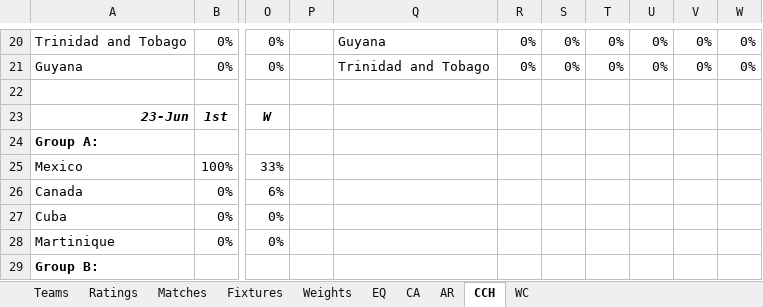
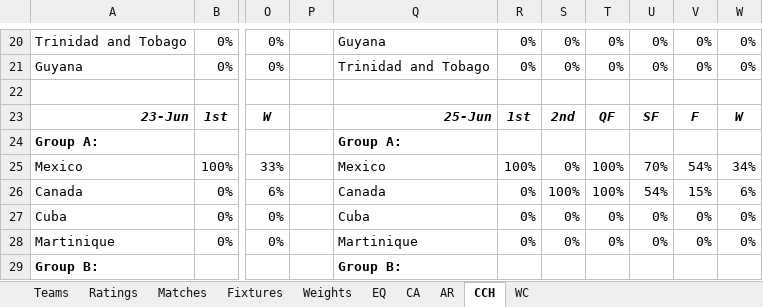
Before and after one commit to heshammourad/soccer-predictions, an Excel workbook: SoccerPredictions.xlsx, sheet CCH, drawn as a sheet; only a part is shown, gaps mark what is left out; values as stored, in another font and other column widths than the file's, no borders; conditional formats not drawn; the diff covers the shown part only; the diff names each change by its address in the sheet, - before the commit and + after, or states it on an @@ line.

```diff
--- a/SoccerPredictions.xlsx (sheet CCH)
+++ b/SoccerPredictions.xlsx (sheet CCH)
-Q23: (empty)
+Q23: 25-Jun
-R23: (empty)
+R23: 1st
-S23: (empty)
+S23: 2nd
-T23: (empty)
+T23: QF
-U23: (empty)
+U23: SF
-V23: (empty)
+V23: F
-W23: (empty)
+W23: W
-Q24: (empty)
+Q24: Group A:
-Q25: (empty)
+Q25: Mexico
-R25: (empty)
+R25: 100%
-S25: (empty)
+S25: 0%
-T25:T26: (empty)
+T25:T26: 100%
-U25: (empty)
+U25: 70%
-V25: (empty)
+V25: 54%
-W25: (empty)
+W25: 34%
-Q26: (empty)
+Q26: Canada
-R26:R28: (empty)
+R26:R28: 0%
-S26: (empty)
+S26: 100%
-U26: (empty)
+U26: 54%
-V26: (empty)
+V26: 15%
-W26: (empty)
+W26: 6%
-Q27: (empty)
+Q27: Cuba
-S27:S28: (empty)
+S27:S28: 0%
-T27:T28: (empty)
+T27:T28: 0%
-U27:U28: (empty)
+U27:U28: 0%
-V27:V28: (empty)
+V27:V28: 0%
-W27:W28: (empty)
+W27:W28: 0%
-Q28: (empty)
+Q28: Martinique
-Q29: (empty)
+Q29: Group B:
```
Also changed, not shown: 22 added rows and 86 edited cells elsewhere in this sheet, sheet AR, 11 other files.
